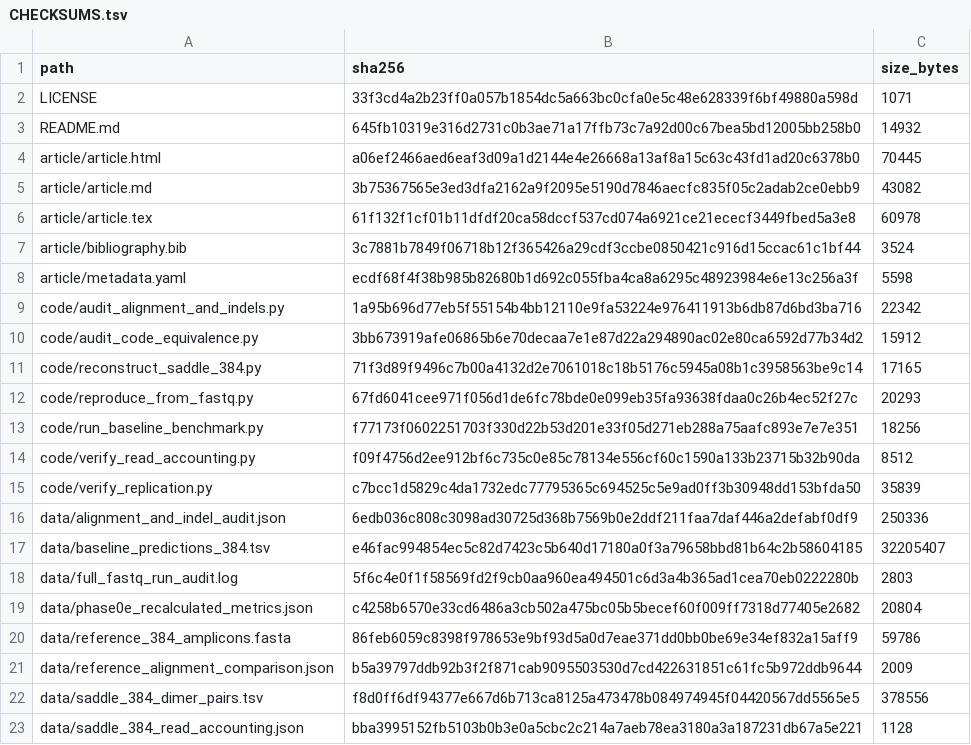
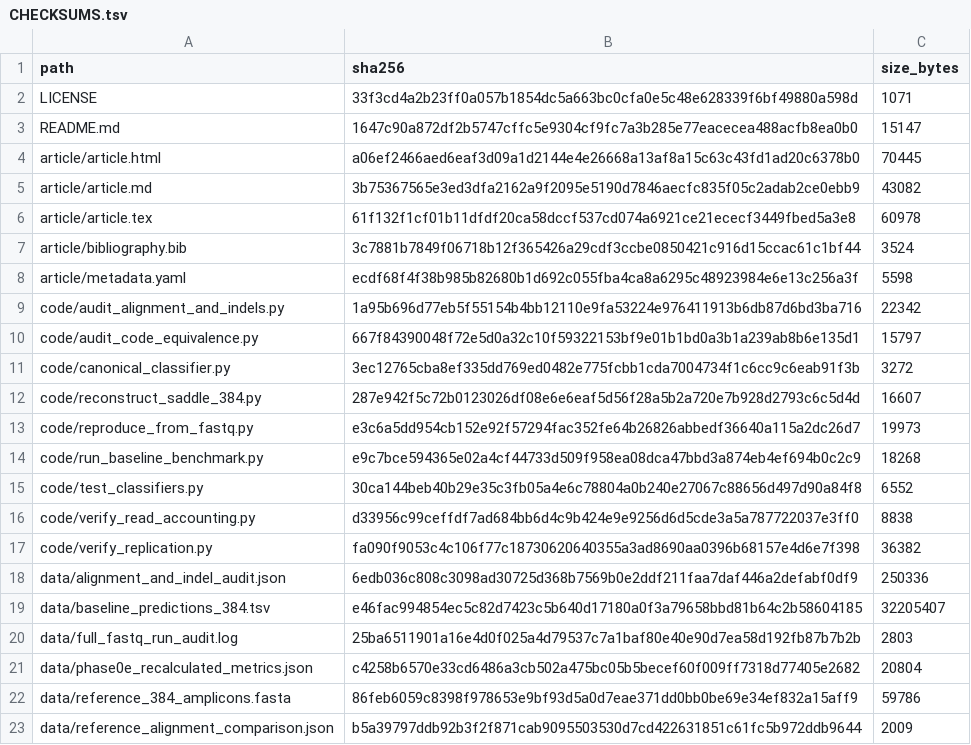
Before and after one commit to Rashidmstar12/saddle-replication, a TSV file: CHECKSUMS.tsv, drawn as a sheet; only a part is shown; the shorter side is filled out with more unchanged rows.

Commit message:
Consolidate canonical classifier module, add synthetic test suite, harmonize script exits, update full FASTQ audit log and CHECKSUMS manifest

```diff
--- a/CHECKSUMS.tsv
+++ b/CHECKSUMS.tsv
@@ -2,3 +2,3 @@ path	sha256	size_bytes
 LICENSE	33f3cd4a2b23ff0a057b1854dc5a663bc0cfa0e5c48e628339f6bf49880a598d	1071
-README.md	645fb10319e316d2731c0b3ae71a17ffb73c7a92d00c67bea5bd12005bb258b0	14932
+README.md	1647c90a872df2b5747cffc5e9304cf9fc7a3b285e77eacecea488acfb8ea0b0	15147
 article/article.html	a06ef2466aed6eaf3d09a1d2144e4e26668a13af8a15c63c43fd1ad20c6378b0	70445
@@ -9,11 +9,13 @@ article/metadata.yaml	ecdf68f4f38b985b82680b1d692c055fba4ca8a6295c48923984e6e13c
 code/audit_alignment_and_indels.py	1a95b696d77eb5f55154b4bb12110e9fa53224e976411913b6db87d6bd3ba716	22342
-code/audit_code_equivalence.py	3bb673919afe06865b6e70decaa7e1e87d22a294890ac02e80ca6592d77b34d2	15912
-code/reconstruct_saddle_384.py	71f3d89f9496c7b00a4132d2e7061018c18b5176c5945a08b1c3958563be9c14	17165
-code/reproduce_from_fastq.py	67fd6041cee971f056d1de6fc78bde0e099eb35fa93638fdaa0c26b4ec52f27c	20293
-code/run_baseline_benchmark.py	f77173f0602251703f330d22b53d201e33f05d271eb288a75aafc893e7e7e351	18256
-code/verify_read_accounting.py	f09f4756d2ee912bf6c735c0e85c78134e556cf60c1590a133b23715b32b90da	8512
-code/verify_replication.py	c7bcc1d5829c4da1732edc77795365c694525c5e9ad0ff3b30948dd153bfda50	35839
+code/audit_code_equivalence.py	667f84390048f72e5d0a32c10f59322153bf9e01b1bd0a3b1a239ab8b6e135d1	15797
+code/canonical_classifier.py	3ec12765cba8ef335dd769ed0482e775fcbb1cda7004734f1c6cc9c6eab91f3b	3272
+code/reconstruct_saddle_384.py	287e942f5c72b0123026df08e6e6eaf5d56f28a5b2a720e7b928d2793c6c5d4d	16607
+code/reproduce_from_fastq.py	e3c6a5dd954cb152e92f57294fac352fe64b26826abbedf36640a115a2dc26d7	19973
+code/run_baseline_benchmark.py	e9c7bce594365e02a4cf44733d509f958ea08dca47bbd3a874eb4ef694b0c2c9	18268
+code/test_classifiers.py	30ca144beb40b29e35c3fb05a4e6c78804a0b240e27067c88656d497d90a84f8	6552
+code/verify_read_accounting.py	d33956c99ceffdf7ad684bb6d4c9b424e9e9256d6d5cde3a5a787722037e3ff0	8838
+code/verify_replication.py	fa090f9053c4c106f77c18730620640355a3ad8690aa0396b68157e4d6e7f398	36382
 data/alignment_and_indel_audit.json	6edb036c808c3098ad30725d368b7569b0e2ddf211faa7daf446a2defabf0df9	250336
 data/baseline_predictions_384.tsv	e46fac994854ec5c82d7423c5b640d17180a0f3a79658bbd81b64c2b58604185	32205407
-data/full_fastq_run_audit.log	5f6c4e0f1f58569fd2f9cb0aa960ea494501c6d3a4b365ad1cea70eb0222280b	2803
+data/full_fastq_run_audit.log	25ba6511901a16e4d0f025a4d79537c7a1baf80e40e90d7ea58d192fb87b7b2b	2803
 data/phase0e_recalculated_metrics.json	c4258b6570e33cd6486a3cb502a475bc05b5becef60f009ff7318d77405e2682	20804
```
Also changed, not shown: 10 other files.
